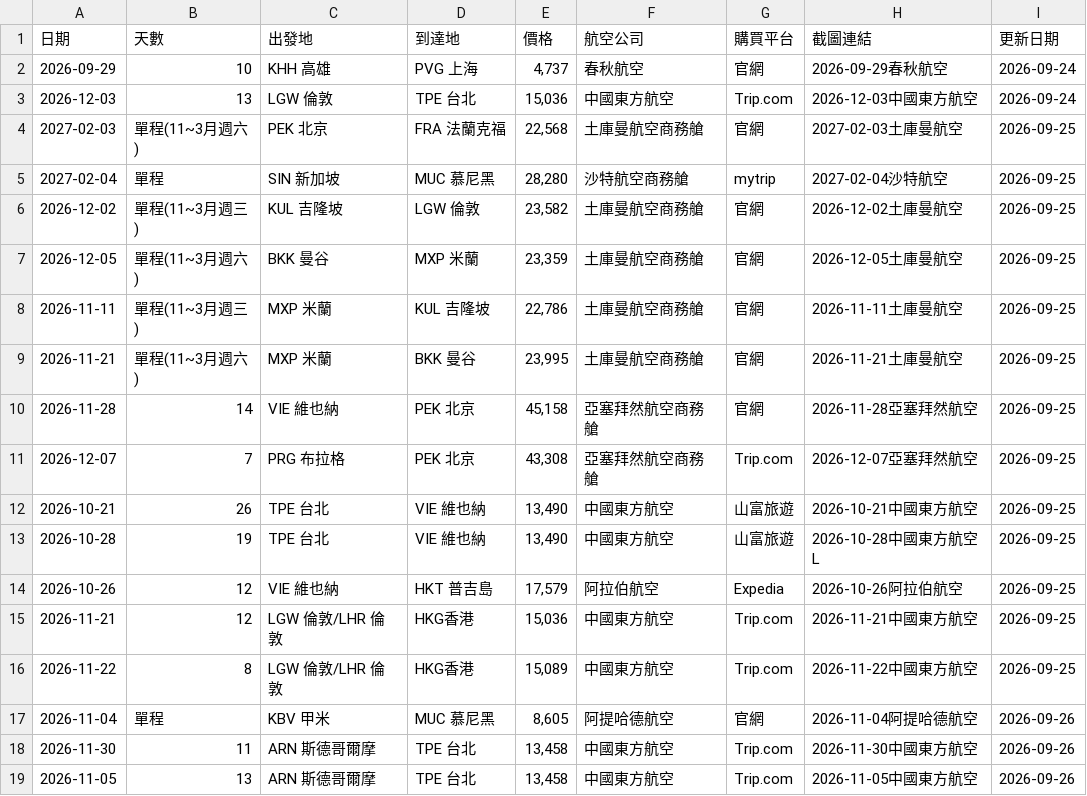
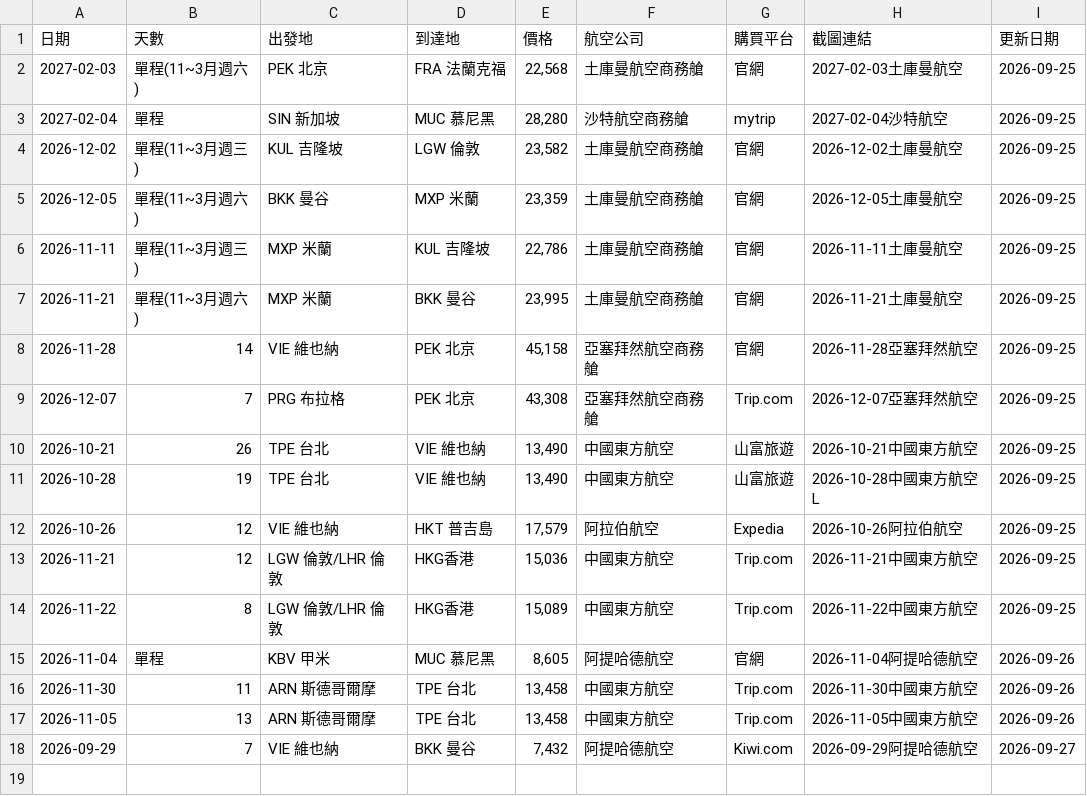
Before and after one commit to SAOJSM/FlightDealAsia, a CSV file: data/deals.csv, drawn as a sheet; removed rows and columns are numbered as before the commit, all else as after; the diff names each change by its address in the sheet, - before the commit and + after, or states it on an @@ line.

Commit message:
chore: update deals from Telegram Bot (2026-09-26 23:46:46)

```diff
--- a/data/deals.csv
+++ b/data/deals.csv
-row 2: 2026-09-29 | 10 | KHH 高雄 | PVG 上海 | 4,737 | 春秋航空 | 官網 | 2026-09-29春秋航空 | 2026-09-24
-row 3: 2026-12-03 | 13 | LGW 倫敦 | TPE 台北 | 15,036 | 中國東方航空 | Trip.com | 2026-12-03中國東方航空 | 2026-09-24
+row 18: 2026-09-29 | 7 | VIE 維也納 | BKK 曼谷 | 7,432 | 阿提哈德航空 | Kiwi.com | 2026-09-29阿提哈德航空 | 2026-09-27
```
Also changed, not shown: 4 other files.
